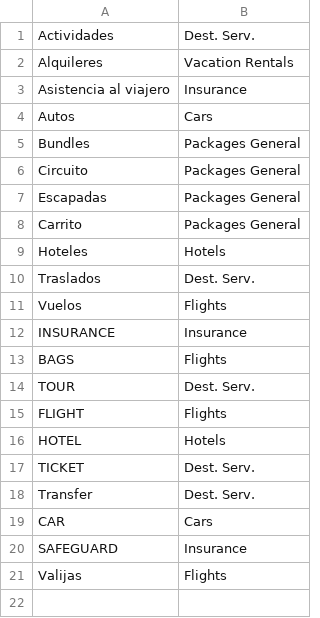
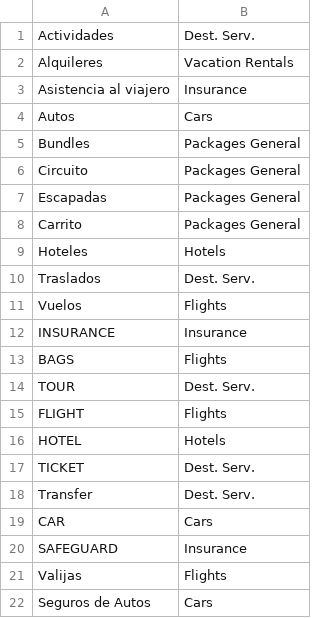
Before and after one commit to diegobracco-boop/Loyalty_Ecosystem, a CSV file: regla_producto.csv, drawn as a sheet.

```diff
--- a/regla_producto.csv
+++ b/regla_producto.csv
@@ -21 +21,2 @@ SAFEGUARD,Insurance
 Valijas,Flights
+Seguros de Autos,Cars
```
Also changed, not shown: 2 other files.
